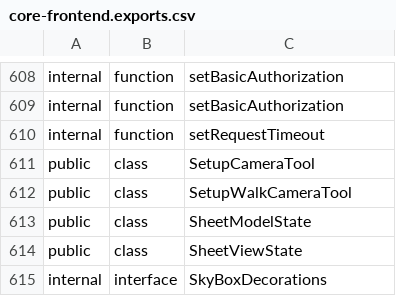
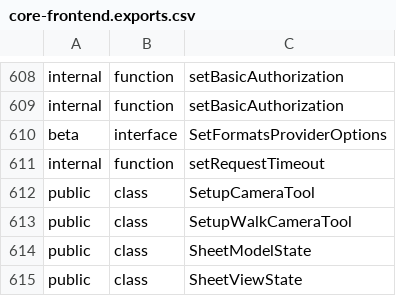
Before and after one commit to iTwin/itwinjs-core, a CSV file: common/api/summary/core-frontend.exports.csv, drawn as a sheet; only a part is shown, gaps mark what is left out; the shorter side is filled out with more unchanged rows; the diff names each change by its address in the sheet, - before the commit and + after, or states it on an @@ line.

Commit message:
feat(core-frontend): add async formats provider setter

```diff
--- a/common/api/summary/core-frontend.exports.csv
+++ b/common/api/summary/core-frontend.exports.csv
+row 610: beta | interface | SetFormatsProviderOptions
```
Also changed, not shown: 5 other files.
